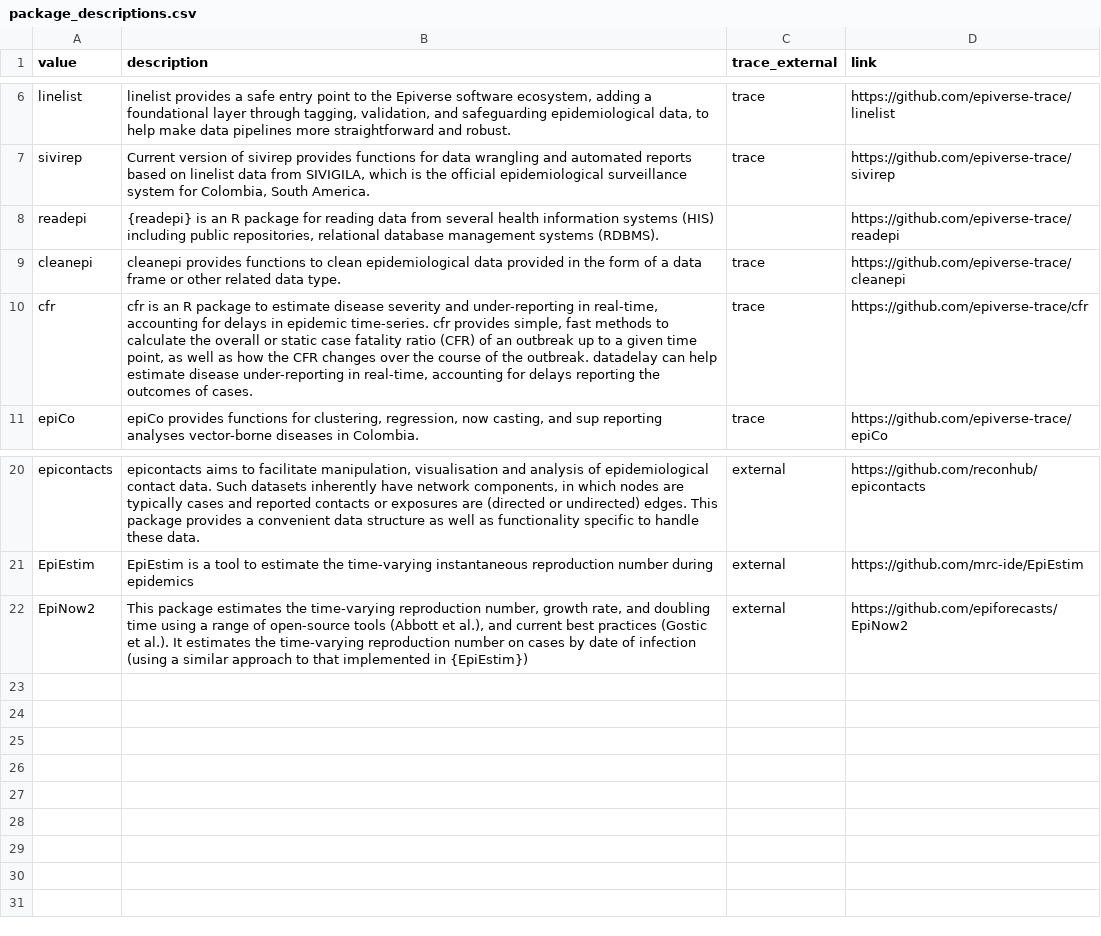
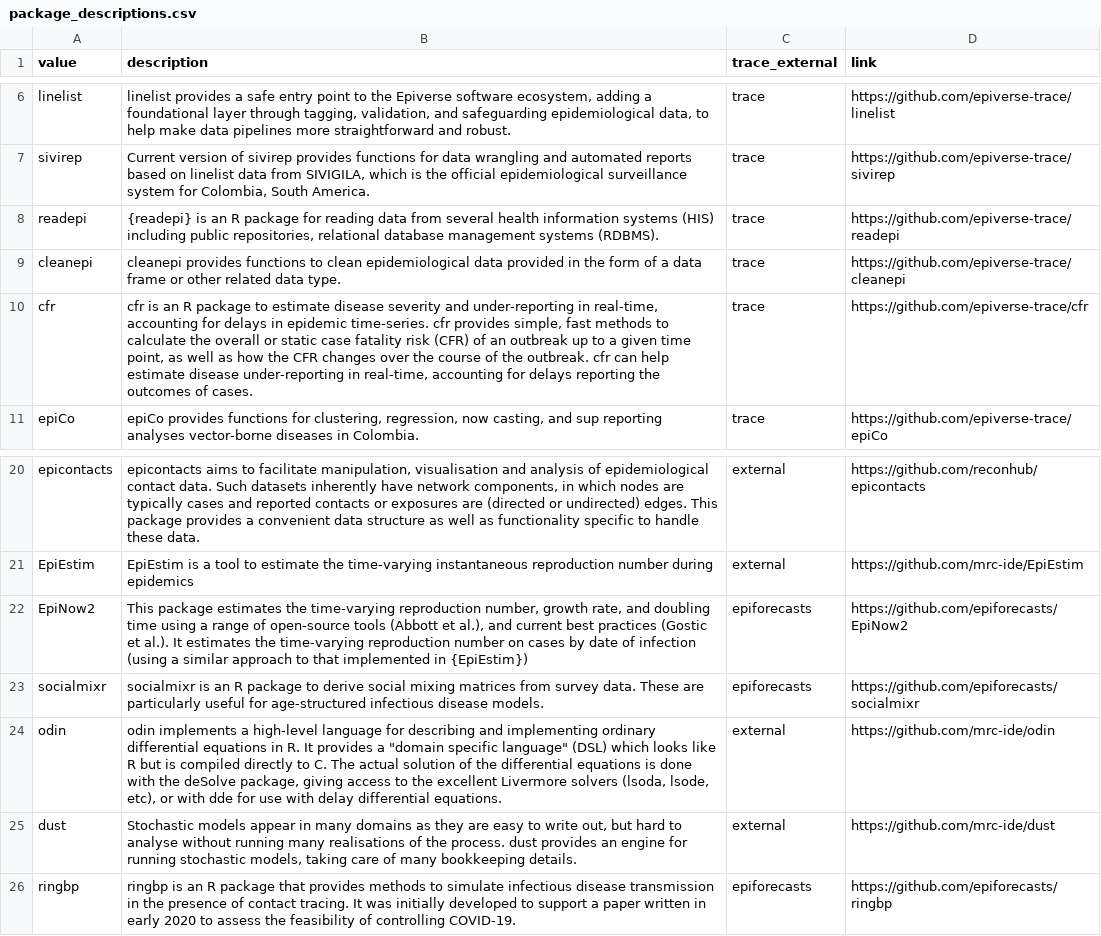
Before and after one commit to epiverse-trace/llm-guidance, a CSV file: demo/package_app/data/package_descriptions.csv, drawn as a sheet; only a part is shown, gaps mark what is left out.

Commit message:
Update embedding functions
Automate load from links rather than local directories.

Still needs some work to remove 'references.json' etc from search results

```diff
--- a/demo/package_app/data/package_descriptions.csv
+++ b/demo/package_app/data/package_descriptions.csv
@@ -7,5 +7,5 @@ linelist,"linelist provides a safe entry point to the Epiverse software ecosyste
 sivirep,"Current version of sivirep provides functions for data wrangling and automated reports based on linelist data from SIVIGILA, which is the official epidemiological surveillance system for Colombia, South America.",trace,https://github.com/epiverse-trace/sivirep
-readepi,"{readepi} is an R package for reading data from several health information systems (HIS) including public repositories, relational database management systems (RDBMS).",,https://github.com/epiverse-trace/readepi
+readepi,"{readepi} is an R package for reading data from several health information systems (HIS) including public repositories, relational database management systems (RDBMS).",trace,https://github.com/epiverse-trace/readepi
 cleanepi,cleanepi provides functions to clean epidemiological data provided in the form of a data frame or other related data type.,trace,https://github.com/epiverse-trace/cleanepi
-cfr,"cfr is an R package to estimate disease severity and under-reporting in real-time, accounting for delays in epidemic time-series. cfr provides simple, fast methods to calculate the overall or static case fatality ratio (CFR) of an outbreak up to a given time point, as well as how the CFR changes over the course of the outbreak. datadelay can help estimate disease under-reporting in real-time, accounting for delays reporting the outcomes of cases.",trace,https://github.com/epiverse-trace/cfr
+cfr,"cfr is an R package to estimate disease severity and under-reporting in real-time, accounting for delays in epidemic time-series. cfr provides simple, fast methods to calculate the overall or static case fatality risk (CFR) of an outbreak up to a given time point, as well as how the CFR changes over the course of the outbreak. cfr can help estimate disease under-reporting in real-time, accounting for delays reporting the outcomes of cases.",trace,https://github.com/epiverse-trace/cfr
 epiCo,"epiCo provides functions for clustering, regression, now casting, and sup reporting analyses vector-borne diseases in Colombia.",trace,https://github.com/epiverse-trace/epiCo
@@ -21,2 +21,6 @@ epicontacts,"epicontacts aims to facilitate manipulation, visualisation and anal
 EpiEstim,EpiEstim is a tool to estimate the time-varying instantaneous reproduction number during epidemics,external,https://github.com/mrc-ide/EpiEstim
-EpiNow2,"This package estimates the time-varying reproduction number, growth rate, and doubling time using a range of open-source tools (Abbott et al.), and current best practices (Gostic et al.).  It estimates the time-varying reproduction number on cases by date of infection (using a similar approach to that implemented in {EpiEstim})",external,https://github.com/epiforecasts/EpiNow2
+EpiNow2,"This package estimates the time-varying reproduction number, growth rate, and doubling time using a range of open-source tools (Abbott et al.), and current best practices (Gostic et al.).  It estimates the time-varying reproduction number on cases by date of infection (using a similar approach to that implemented in {EpiEstim})",epiforecasts,https://github.com/epiforecasts/EpiNow2
+socialmixr,socialmixr is an R package to derive social mixing matrices from survey data. These are particularly useful for age-structured infectious disease models.,epiforecasts,https://github.com/epiforecasts/socialmixr
+odin,"odin implements a high-level language for describing and implementing ordinary differential equations in R. It provides a ""domain specific language"" (DSL) which looks like R but is compiled directly to C. The actual solution of the differential equations is done with the deSolve package, giving access to the excellent Livermore solvers (lsoda, lsode, etc), or with dde for use with delay differential equations.",external,https://github.com/mrc-ide/odin
+dust,"Stochastic models appear in many domains as they are easy to write out, but hard to analyse without running many realisations of the process. dust provides an engine for running stochastic models, taking care of many bookkeeping details.",external,https://github.com/mrc-ide/dust
+ringbp,ringbp is an R package that provides methods to simulate infectious disease transmission in the presence of contact tracing. It was initially developed to support a paper written in early 2020 to assess the feasibility of controlling COVID-19.,epiforecasts,https://github.com/epiforecasts/ringbp
```
Also changed, not shown: 13 other files.
